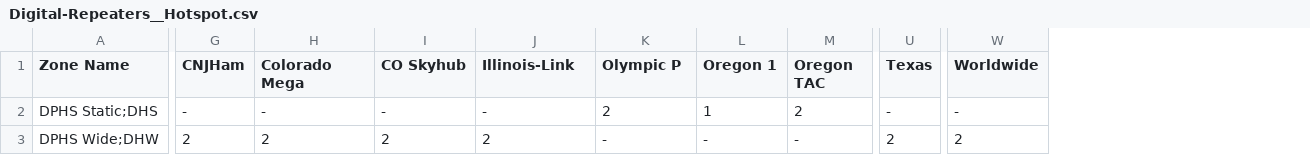
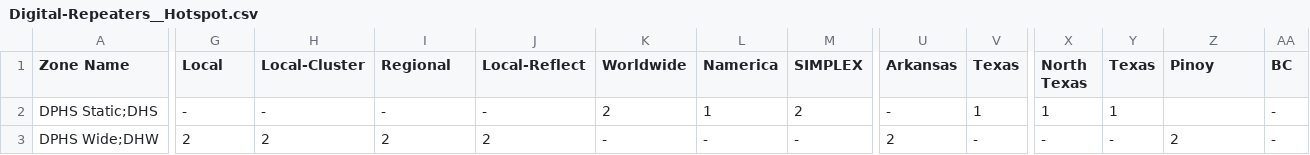
Before and after one commit to mycodeplug/example-codeplug, a CSV file: input/default/k7abd/Digital-Repeaters__Hotspot.csv, drawn as a sheet; only a part is shown, gaps mark what is left out; addresses are those after the commit; the diff covers the shown part only; the diff names each change by its address in the sheet, - before the commit and + after, or states it on an @@ line.

```diff
--- a/input/default/k7abd/Digital-Repeaters__Hotspot.csv
+++ b/input/default/k7abd/Digital-Repeaters__Hotspot.csv
+column U (Arkansas), rows 2-3: - | 2
+column X (North Texas), rows 2-3: 1 | -
+column Y (Texas), rows 2-3: 1 | -
+column AA (BC), rows 2-3: - | -
-G1: CNJHam
+G1: Local
-H1: Colorado Mega
+H1: Local-Cluster
-I1: CO Skyhub
+I1: Regional
-J1: Illinois-Link
+J1: Local-Reflect
-K1: Olympic P
+K1: Worldwide
-L1: Oregon 1
+L1: Namerica
-M1: Oregon TAC
+M1: SIMPLEX
-Z1: Worldwide
+Z1: Pinoy
-V2 (Texas): -
+V2 (Texas): 1
-Z2 (Pinoy): -
+Z2 (Pinoy): (empty)
-V3 (Texas): 2
+V3 (Texas): -
```
Also changed, not shown: 3 edited cells elsewhere in this file, input/default/k7abd/Talkgroups__Hotspot.csv, input/default/order.csv, 2 other files.
